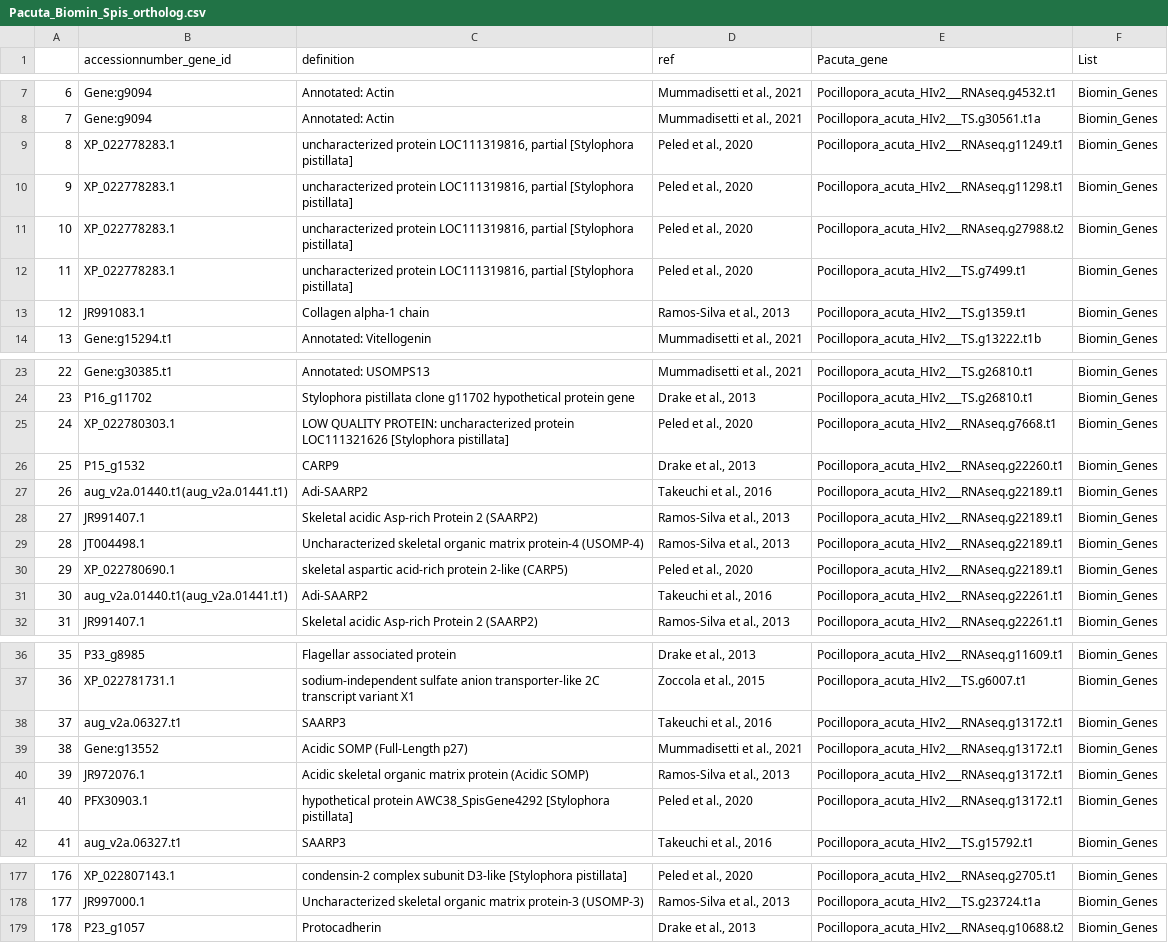
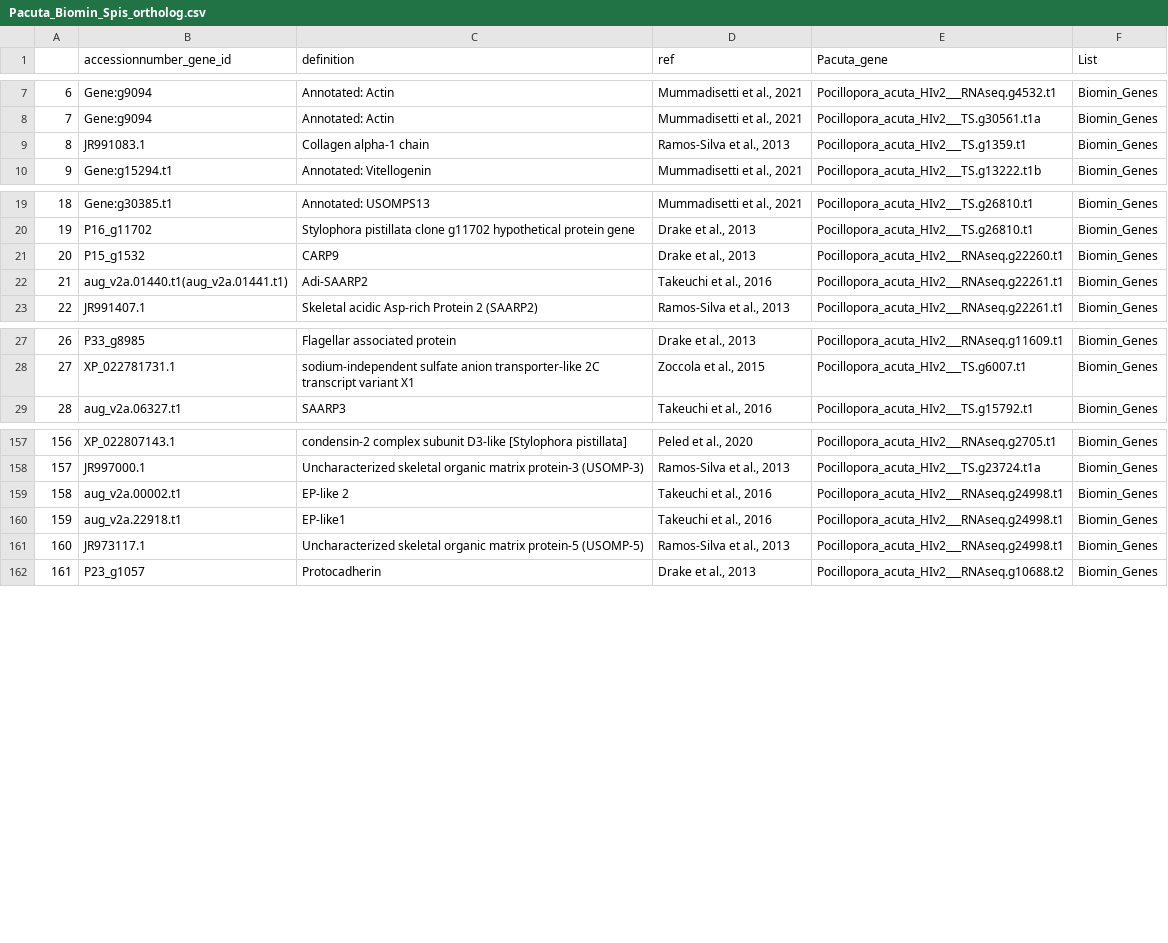
Before and after one commit to zdellaert/HI_genome_annotations, a CSV file: annotation/biomineralization/Pacuta_Biomin_Spis_ortholog.csv, drawn as a sheet; only a part is shown, gaps mark what is left out; removed rows and columns are numbered as before the commit, all else as after; the diff covers the shown part only; the diff names each change by its address in the sheet, - before the commit and + after, or states it on an @@ line.

```diff
--- a/annotation/biomineralization/Pacuta_Biomin_Spis_ortholog.csv
+++ b/annotation/biomineralization/Pacuta_Biomin_Spis_ortholog.csv
-row 9: 8 | XP_022778283.1 | uncharacterized protein LOC111319816, partial [Stylophora pistillata] | Peled et al., 2020 | Pocillopora_acuta_HIv2___RNAseq.g11249.t1 | Biomin_Genes
-row 10: 9 | XP_022778283.1 | uncharacterized protein LOC111319816, partial [Stylophora pistillata] | Peled et al., 2020 | Pocillopora_acuta_HIv2___RNAseq.g11298.t1 | Biomin_Genes
-row 11: 10 | XP_022778283.1 | uncharacterized protein LOC111319816, partial [Stylophora pistillata] | Peled et al., 2020 | Pocillopora_acuta_HIv2___RNAseq.g27988.t2 | Biomin_Genes
-row 12: 11 | XP_022778283.1 | uncharacterized protein LOC111319816, partial [Stylophora pistillata] | Peled et al., 2020 | Pocillopora_acuta_HIv2___TS.g7499.t1 | Biomin_Genes
@@ column A renumbered from row 9 down @@
-row 25: 24 | XP_022780303.1 | LOW QUALITY PROTEIN: uncharacterized protein LOC111321626 [Stylophora pistillata] | Peled et al., 2020 | Pocillopora_acuta_HIv2___RNAseq.g7668.t1 | Biomin_Genes
-row 27: 26 | aug_v2a.01440.t1(aug_v2a.01441.t1) | Adi-SAARP2 | Takeuchi et al., 2016 | Pocillopora_acuta_HIv2___RNAseq.g22189.t1 | Biomin_Genes
-row 28: 27 | JR991407.1 | Skeletal acidic Asp-rich Protein 2 (SAARP2) | Ramos-Silva et al., 2013 | Pocillopora_acuta_HIv2___RNAseq.g22189.t1 | Biomin_Genes
-row 29: 28 | JT004498.1 | Uncharacterized skeletal organic matrix protein-4 (USOMP-4) | Ramos-Silva et al., 2013 | Pocillopora_acuta_HIv2___RNAseq.g22189.t1 | Biomin_Genes
-row 30: 29 | XP_022780690.1 | skeletal aspartic acid-rich protein 2-like (CARP5) | Peled et al., 2020 | Pocillopora_acuta_HIv2___RNAseq.g22189.t1 | Biomin_Genes
-row 38: 37 | aug_v2a.06327.t1 | SAARP3 | Takeuchi et al., 2016 | Pocillopora_acuta_HIv2___RNAseq.g13172.t1 | Biomin_Genes
-row 39: 38 | Gene:g13552 | Acidic SOMP (Full-Length p27) | Mummadisetti et al., 2021 | Pocillopora_acuta_HIv2___RNAseq.g13172.t1 | Biomin_Genes
-row 40: 39 | JR972076.1 | Acidic skeletal organic matrix protein (Acidic SOMP) | Ramos-Silva et al., 2013 | Pocillopora_acuta_HIv2___RNAseq.g13172.t1 | Biomin_Genes
-row 41: 40 | PFX30903.1 | hypothetical protein AWC38_SpisGene4292 [Stylophora pistillata] | Peled et al., 2020 | Pocillopora_acuta_HIv2___RNAseq.g13172.t1 | Biomin_Genes
+row 159: 158 | aug_v2a.00002.t1 | EP-like 2 | Takeuchi et al., 2016 | Pocillopora_acuta_HIv2___RNAseq.g24998.t1 | Biomin_Genes
+row 160: 159 | aug_v2a.22918.t1 | EP-like1 | Takeuchi et al., 2016 | Pocillopora_acuta_HIv2___RNAseq.g24998.t1 | Biomin_Genes
+row 161: 160 | JR973117.1 | Uncharacterized skeletal organic matrix protein-5 (USOMP-5) | Ramos-Silva et al., 2013 | Pocillopora_acuta_HIv2___RNAseq.g24998.t1 | Biomin_Genes
```
Also changed, not shown: 6 added rows, 9 removed rows and 1 edited cell elsewhere in this file, annotation/biomineralization/Pcomp_Biomin_Spis_ortholog.csv, annotation/heatstress/HeatStressGenes_Mcap.csv, 9 other files.
